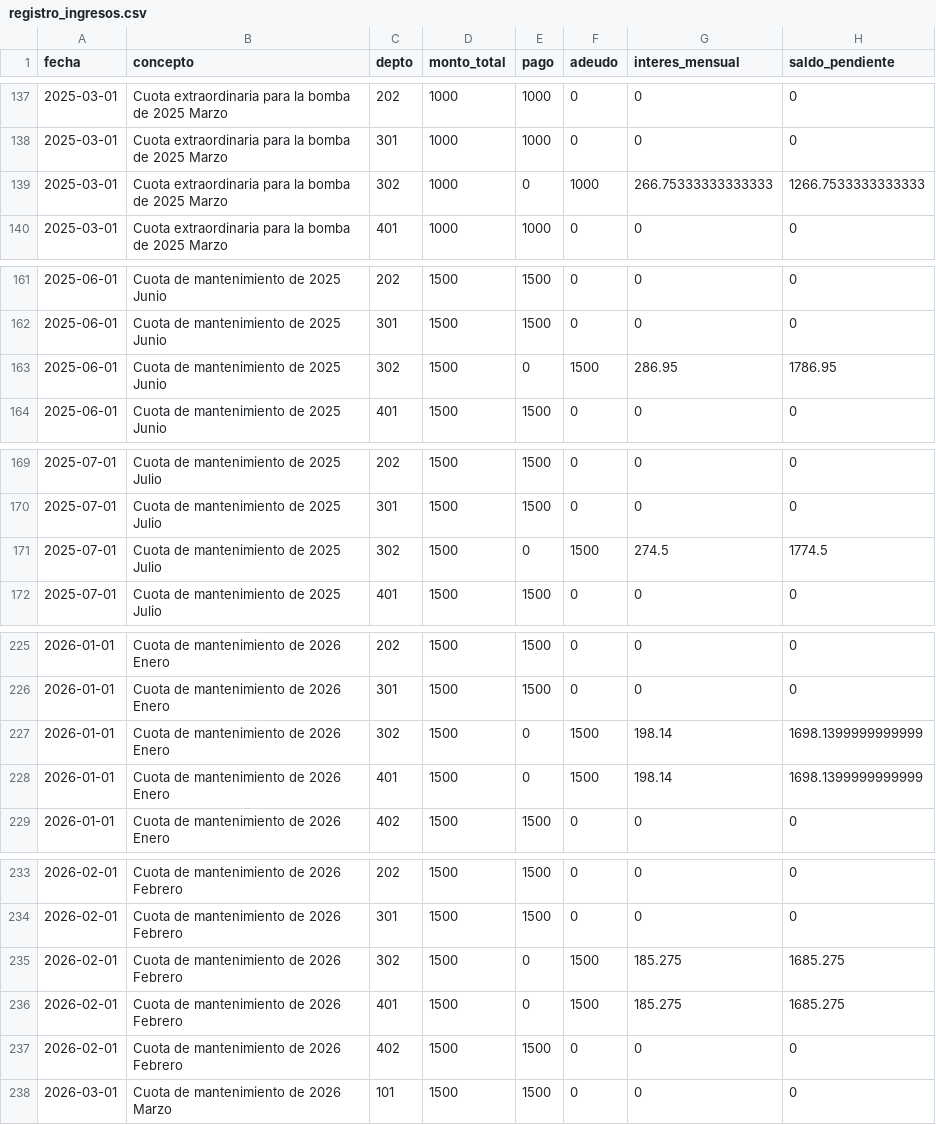
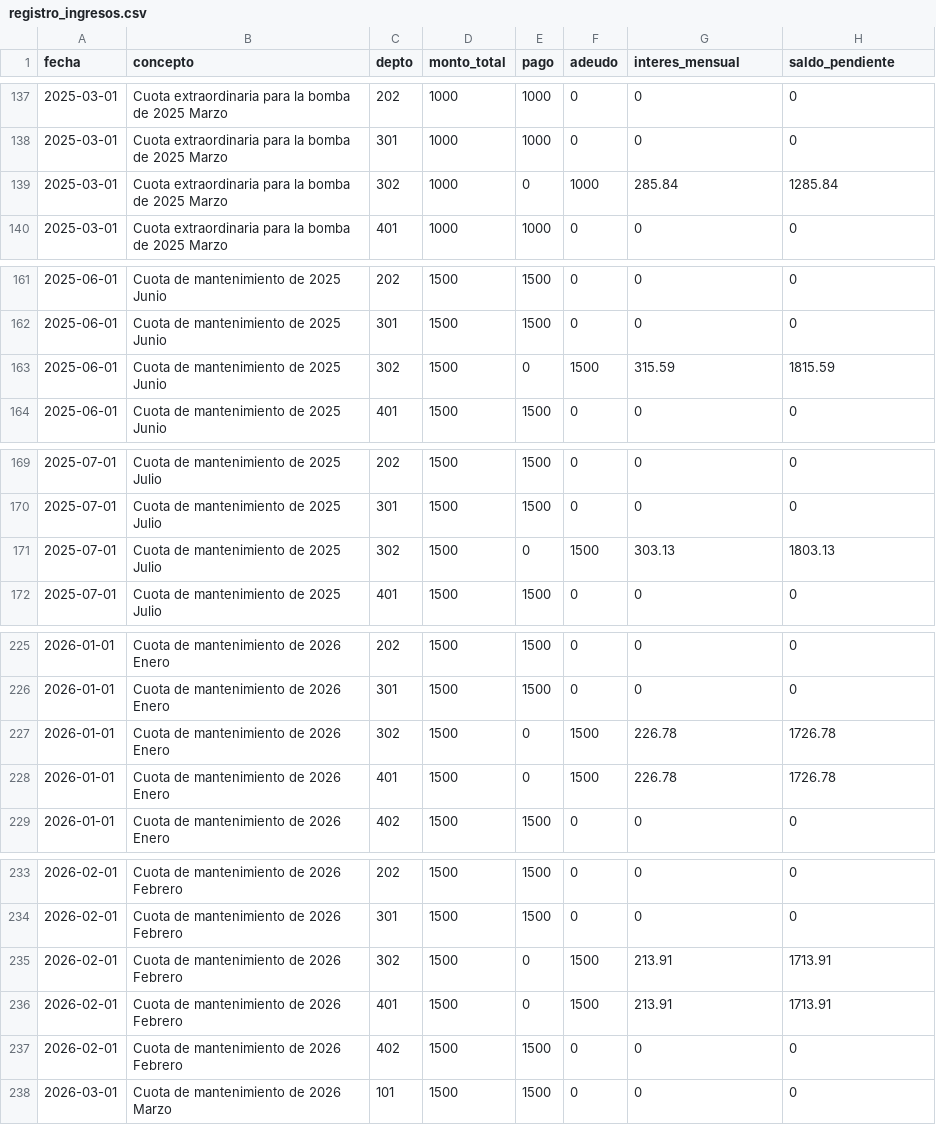
Before and after one commit to jojoriveraa/jasso-8-admin, a CSV file: docs/registro_ingresos.csv, drawn as a sheet; only a part is shown, gaps mark what is left out; the diff covers the shown part only.

```diff
--- a/docs/registro_ingresos.csv
+++ b/docs/registro_ingresos.csv
@@ -138,3 +138,3 @@ fecha,concepto,depto,monto_total,pago,adeudo,interes_mensual,saldo_pendiente
 2025-03-01,Cuota extraordinaria para la bomba de 2025 Marzo,301,1000,1000,0,0,0
-2025-03-01,Cuota extraordinaria para la bomba de 2025 Marzo,302,1000,0,1000,266.75333333333333,1266.7533333333333
+2025-03-01,Cuota extraordinaria para la bomba de 2025 Marzo,302,1000,0,1000,285.84,1285.84
 2025-03-01,Cuota extraordinaria para la bomba de 2025 Marzo,401,1000,1000,0,0,0
@@ -162,3 +162,3 @@ fecha,concepto,depto,monto_total,pago,adeudo,interes_mensual,saldo_pendiente
 2025-06-01,Cuota de mantenimiento de 2025 Junio,301,1500,1500,0,0,0
-2025-06-01,Cuota de mantenimiento de 2025 Junio,302,1500,0,1500,286.95,1786.95
+2025-06-01,Cuota de mantenimiento de 2025 Junio,302,1500,0,1500,315.59,1815.59
 2025-06-01,Cuota de mantenimiento de 2025 Junio,401,1500,1500,0,0,0
@@ -170,3 +170,3 @@ fecha,concepto,depto,monto_total,pago,adeudo,interes_mensual,saldo_pendiente
 2025-07-01,Cuota de mantenimiento de 2025 Julio,301,1500,1500,0,0,0
-2025-07-01,Cuota de mantenimiento de 2025 Julio,302,1500,0,1500,274.5,1774.5
+2025-07-01,Cuota de mantenimiento de 2025 Julio,302,1500,0,1500,303.13,1803.13
 2025-07-01,Cuota de mantenimiento de 2025 Julio,401,1500,1500,0,0,0
@@ -226,4 +226,4 @@ fecha,concepto,depto,monto_total,pago,adeudo,interes_mensual,saldo_pendiente
 2026-01-01,Cuota de mantenimiento de 2026 Enero,301,1500,1500,0,0,0
-2026-01-01,Cuota de mantenimiento de 2026 Enero,302,1500,0,1500,198.14,1698.1399999999999
-2026-01-01,Cuota de mantenimiento de 2026 Enero,401,1500,0,1500,198.14,1698.1399999999999
+2026-01-01,Cuota de mantenimiento de 2026 Enero,302,1500,0,1500,226.78,1726.78
+2026-01-01,Cuota de mantenimiento de 2026 Enero,401,1500,0,1500,226.78,1726.78
 2026-01-01,Cuota de mantenimiento de 2026 Enero,402,1500,1500,0,0,0
@@ -234,4 +234,4 @@ fecha,concepto,depto,monto_total,pago,adeudo,interes_mensual,saldo_pendiente
 2026-02-01,Cuota de mantenimiento de 2026 Febrero,301,1500,1500,0,0,0
-2026-02-01,Cuota de mantenimiento de 2026 Febrero,302,1500,0,1500,185.275,1685.275
-2026-02-01,Cuota de mantenimiento de 2026 Febrero,401,1500,0,1500,185.275,1685.275
+2026-02-01,Cuota de mantenimiento de 2026 Febrero,302,1500,0,1500,213.91,1713.91
+2026-02-01,Cuota de mantenimiento de 2026 Febrero,401,1500,0,1500,213.91,1713.91
 2026-02-01,Cuota de mantenimiento de 2026 Febrero,402,1500,1500,0,0,0
```
Also changed, not shown: 8 added rows and 57 edited cells elsewhere in this file, docs/catalogo_conceptos.csv, docs/registro_egresos.csv.
